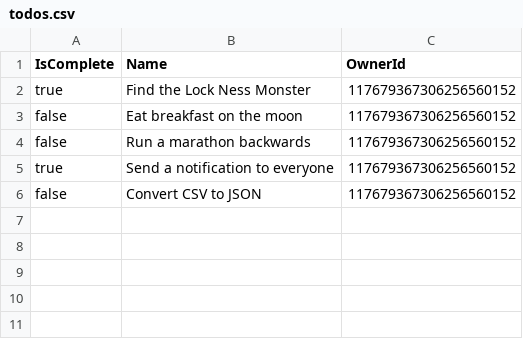
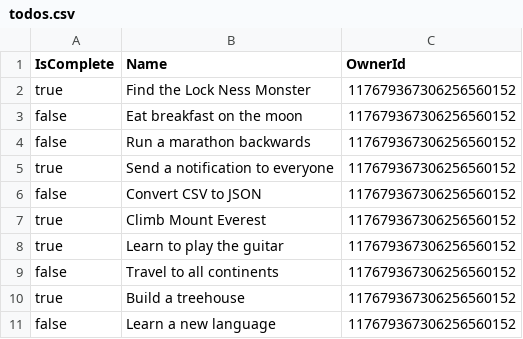
Before and after one commit to sollygit/ConsoleApp, a CSV file: ConsoleApp/Shared/todos.csv, drawn as a sheet.

```diff
--- a/ConsoleApp/Shared/todos.csv
+++ b/ConsoleApp/Shared/todos.csv
@@ -6 +6,6 @@ true,Send a notification to everyone,117679367306256560152
 false,Convert CSV to JSON,117679367306256560152
+true,Climb Mount Everest,117679367306256560152
+true,Learn to play the guitar,117679367306256560152
+false,Travel to all continents,117679367306256560152
+true,Build a treehouse,117679367306256560152
+false,Learn a new language,117679367306256560152
```
Also changed, not shown: 8 other files.
